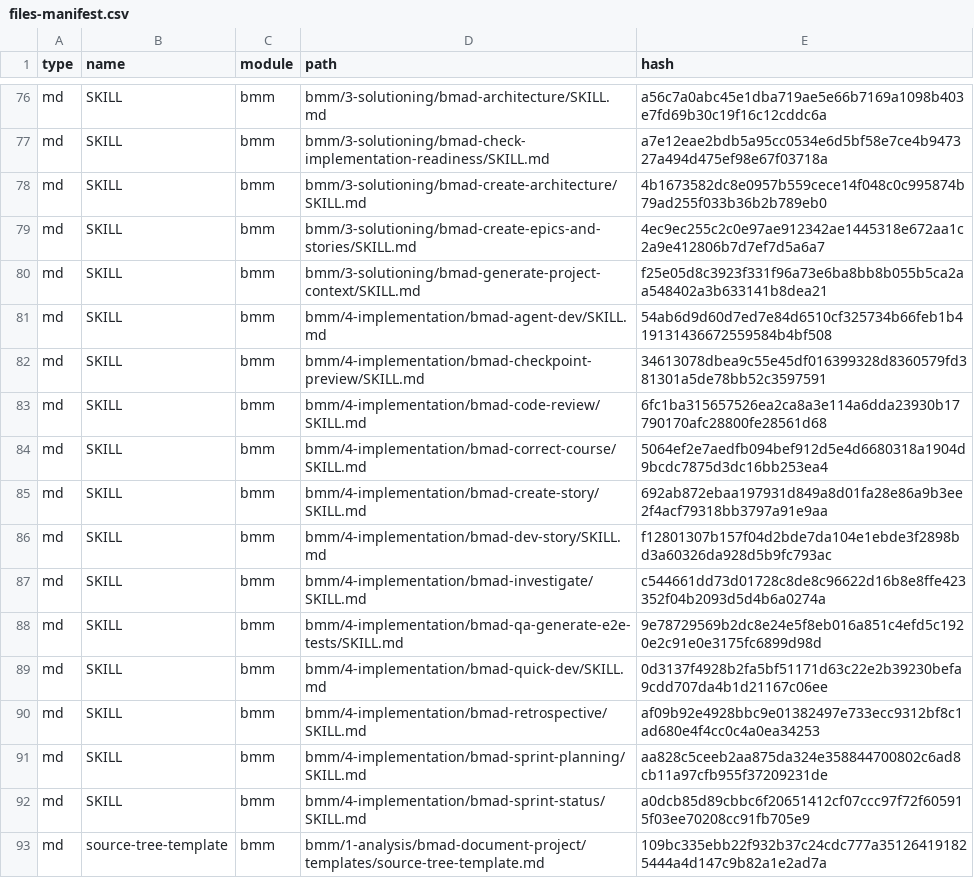
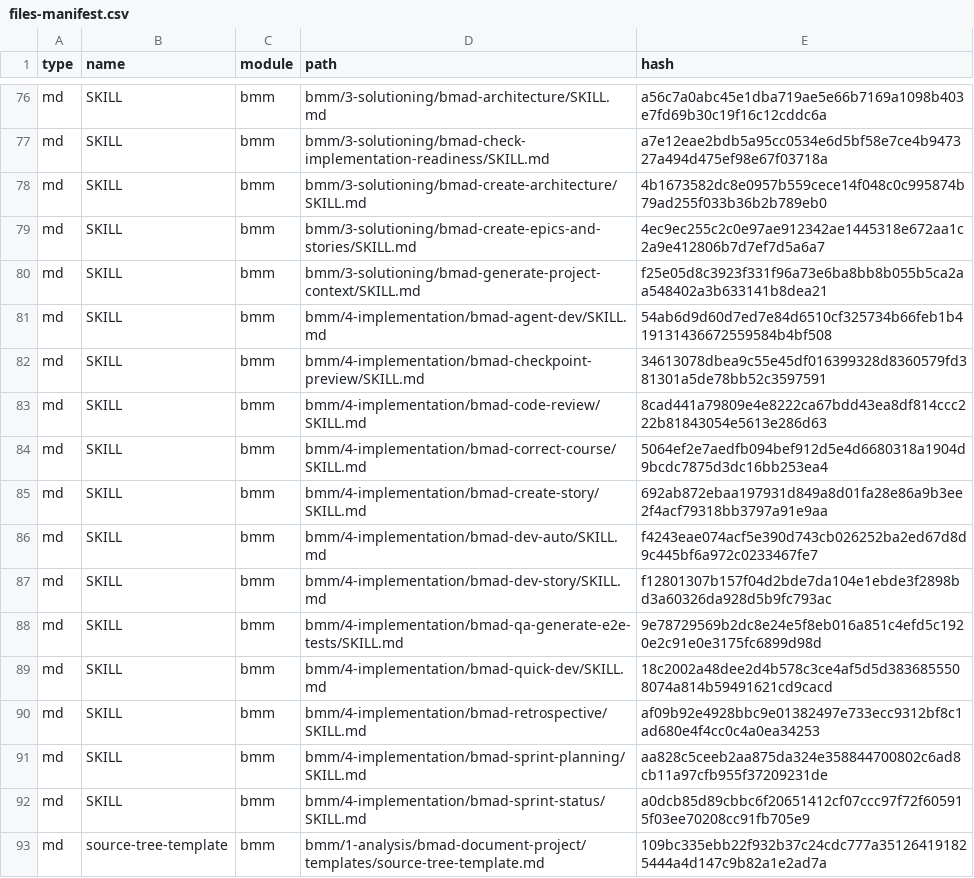
Before and after one commit to tensquaresoftware/matrix-control, a CSV file: _bmad/_config/files-manifest.csv, drawn as a sheet; only a part is shown, gaps mark what is left out; the diff covers the shown part only.

```diff
--- a/_bmad/_config/files-manifest.csv
+++ b/_bmad/_config/files-manifest.csv
@@ -82,9 +82,9 @@ type,name,module,path,hash
 "md","SKILL","bmm","bmm/4-implementation/bmad-checkpoint-preview/SKILL.md","34613078dbea9c55e45df016399328d8360579fd381301a5de78bb52c3597591"
-"md","SKILL","bmm","bmm/4-implementation/bmad-code-review/SKILL.md","6fc1ba315657526ea2ca8a3e114a6dda23930b17790170afc28800fe28561d68"
+"md","SKILL","bmm","bmm/4-implementation/bmad-code-review/SKILL.md","8cad441a79809e4e8222ca67bdd43ea8df814ccc222b81843054e5613e286d63"
 "md","SKILL","bmm","bmm/4-implementation/bmad-correct-course/SKILL.md","5064ef2e7aedfb094bef912d5e4d6680318a1904d9bcdc7875d3dc16bb253ea4"
 "md","SKILL","bmm","bmm/4-implementation/bmad-create-story/SKILL.md","692ab872ebaa197931d849a8d01fa28e86a9b3ee2f4acf79318bb3797a91e9aa"
+"md","SKILL","bmm","bmm/4-implementation/bmad-dev-auto/SKILL.md","f4243eae074acf5e390d743cb026252ba2ed67d8d9c445bf6a972c0233467fe7"
 "md","SKILL","bmm","bmm/4-implementation/bmad-dev-story/SKILL.md","f12801307b157f04d2bde7da104e1ebde3f2898bd3a60326da928d5b9fc793ac"
-"md","SKILL","bmm","bmm/4-implementation/bmad-investigate/SKILL.md","c544661dd73d01728c8de8c96622d16b8e8ffe423352f04b2093d5d4b6a0274a"
 "md","SKILL","bmm","bmm/4-implementation/bmad-qa-generate-e2e-tests/SKILL.md","9e78729569b2dc8e24e5f8eb016a851c4efd5c1920e2c91e0e3175fc6899d98d"
-"md","SKILL","bmm","bmm/4-implementation/bmad-quick-dev/SKILL.md","0d3137f4928b2fa5bf51171d63c22e2b39230befa9cdd707da4b1d21167c06ee"
+"md","SKILL","bmm","bmm/4-implementation/bmad-quick-dev/SKILL.md","18c2002a48dee2d4b578c3ce4af5d5d3836855508074a814b59491621cd9cacd"
 "md","SKILL","bmm","bmm/4-implementation/bmad-retrospective/SKILL.md","af09b92e4928bbc9e01382497e733ecc9312bf8c1ad680e4f4cc0c4a0ea34253"
```
Also changed, not shown: 8 added rows, 2 removed rows and 24 edited cells elsewhere in this file, 5 other files.
